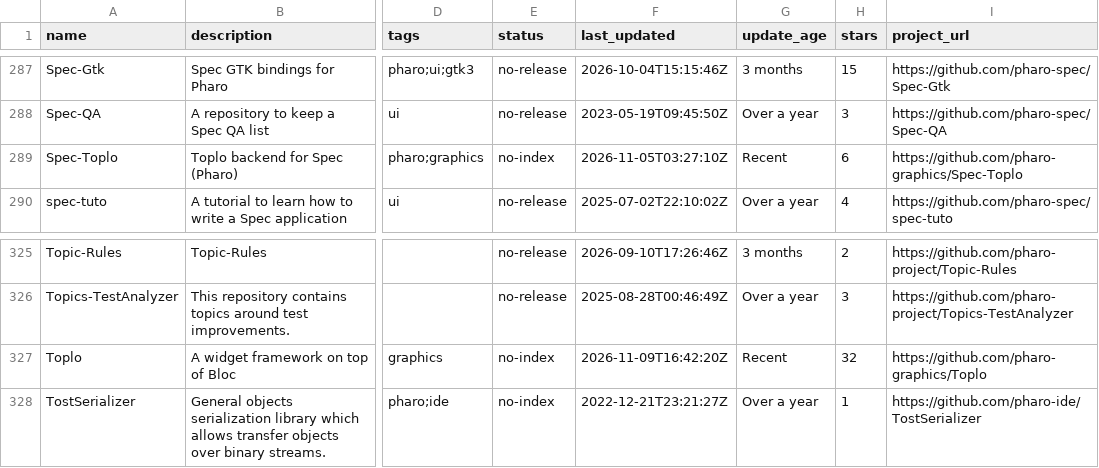
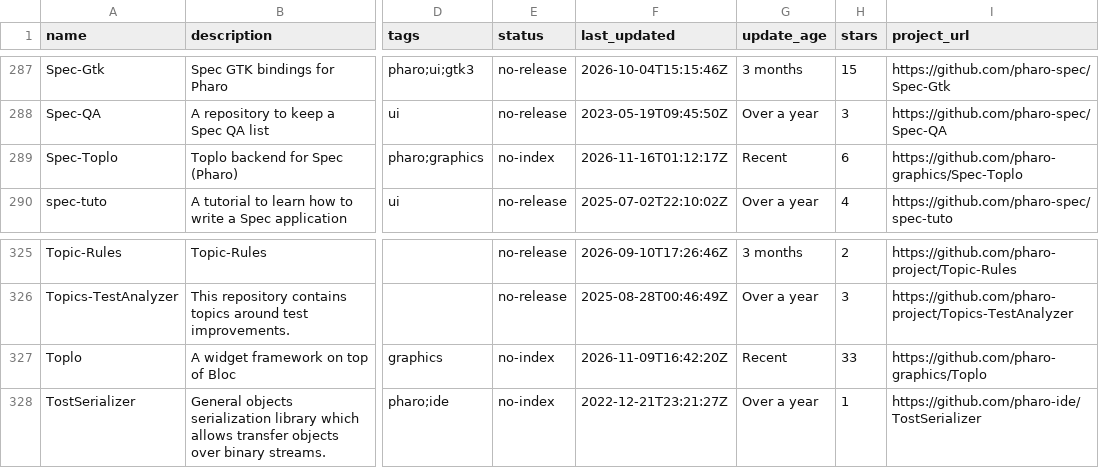
Before and after one commit to guillep/pharo-catalog, a CSV file: catalog.csv, drawn as a sheet; only a part is shown, gaps mark what is left out; the diff covers the shown part only; the diff names each change by its address in the sheet, - before the commit and + after, or states it on an @@ line.

```diff
--- a/catalog.csv
+++ b/catalog.csv
-F289 (last_updated): 2026-11-05T03:27:10Z
+F289 (last_updated): 2026-11-16T01:12:17Z
-H327 (stars): 32
+H327 (stars): 33
```
Also changed, not shown: 5 edited cells elsewhere in this file, 2 other files.
